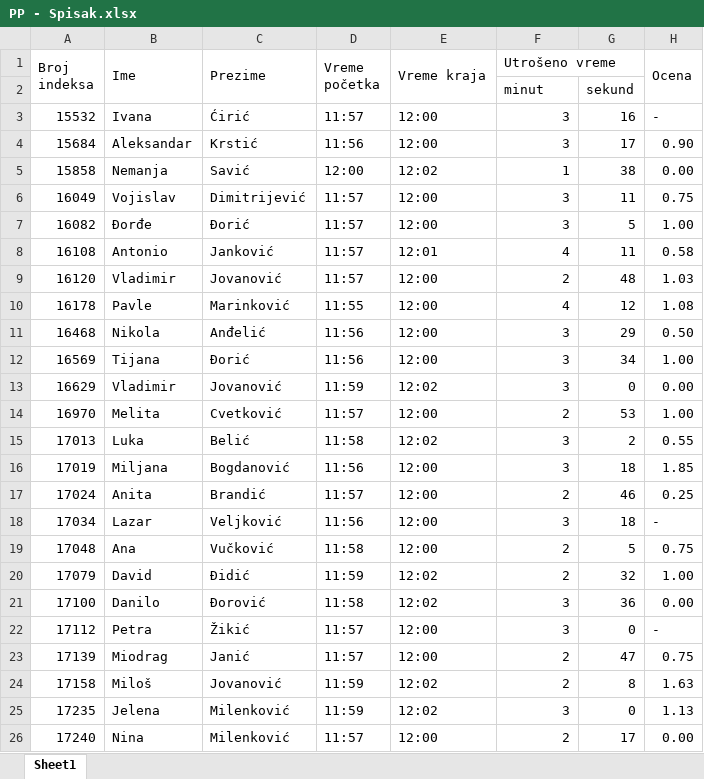
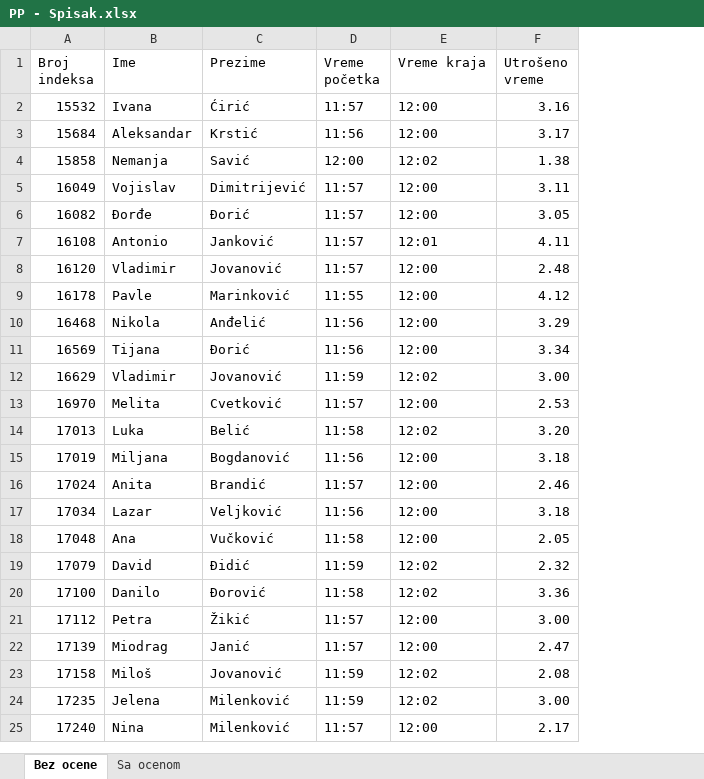
Before and after one commit to sssteeefaaan/VII-Semestar, an Excel workbook: PP - Spisak.xlsx, sheet Bez ocene, drawn as a sheet; only a part is shown; values as stored, in another font and other column widths than the file's, no cell formats; table styles not drawn; removed rows and columns are numbered as before the commit, all else as after; the diff covers the shown part only; the diff names each change by its address in the sheet, - before the commit and + after, or states it on an @@ line.

```diff
--- a/PP - Spisak.xlsx (sheet Bez ocene)
+++ b/PP - Spisak.xlsx (sheet Bez ocene)
-sheet tab: Sheet1
+sheet tab: Bez ocene
+sheet tab: Sa ocenom
-column G, rows 3-26: 16 | 17 | 38 | 11 | 5 | 11 | 48 | 12 | 29 | 34 | 0 | 53 | 2 | 18 | 46 | 18 | 5 | 32 | 36 | 0 | 47 | 8 | 0 | 17
-column H (Ocena), rows 3-26: - | 0.90 | 0.00 | 0.75 | 1.00 | 0.58 | 1.03 | 1.08 | 0.50 | 1.00 | 0.00 | 1.00 | 0.55 | 1.85 | 0.25 | - | 0.75 | 1.00 | 0.00 | - | 0.75 | 1.63 | 1.13 | 0.00
-A1:A2 merged
-B1:B2 merged
-C1:C2 merged
-D1:D2 merged
-E1:E2 merged
-F1:G1 merged
-row 2:  |  |  |  |  | minut | sekund
-F2 (Utrošeno vreme): 3
+F2 (Utrošeno vreme): 3.16
-F3 (Utrošeno vreme): 3
+F3 (Utrošeno vreme): 3.17
-F4 (Utrošeno vreme): 1
+F4 (Utrošeno vreme): 1.38
-F5 (Utrošeno vreme): 3
+F5 (Utrošeno vreme): 3.11
-F6 (Utrošeno vreme): 3
+F6 (Utrošeno vreme): 3.05
-F7 (Utrošeno vreme): 4
+F7 (Utrošeno vreme): 4.11
-F8 (Utrošeno vreme): 2
+F8 (Utrošeno vreme): 2.48
-F9 (Utrošeno vreme): 4
+F9 (Utrošeno vreme): 4.12
-F10 (Utrošeno vreme): 3
+F10 (Utrošeno vreme): 3.29
-F11 (Utrošeno vreme): 3
+F11 (Utrošeno vreme): 3.34
-F12 (Utrošeno vreme): 3
+F12 (Utrošeno vreme): 3.00
-F13 (Utrošeno vreme): 2
+F13 (Utrošeno vreme): 2.53
-F14 (Utrošeno vreme): 3
+F14 (Utrošeno vreme): 3.20
-F15 (Utrošeno vreme): 3
+F15 (Utrošeno vreme): 3.18
-F16 (Utrošeno vreme): 2
+F16 (Utrošeno vreme): 2.46
-F17 (Utrošeno vreme): 3
+F17 (Utrošeno vreme): 3.18
-F18 (Utrošeno vreme): 2
+F18 (Utrošeno vreme): 2.05
-F19 (Utrošeno vreme): 2
+F19 (Utrošeno vreme): 2.32
-F20 (Utrošeno vreme): 3
+F20 (Utrošeno vreme): 3.36
-F21 (Utrošeno vreme): 3
+F21 (Utrošeno vreme): 3.00
-F22 (Utrošeno vreme): 2
+F22 (Utrošeno vreme): 2.47
-F23 (Utrošeno vreme): 2
+F23 (Utrošeno vreme): 2.08
-F24 (Utrošeno vreme): 3
+F24 (Utrošeno vreme): 3.00
-F25 (Utrošeno vreme): 2
+F25 (Utrošeno vreme): 2.17
```
Also changed, not shown: 18 edited cells elsewhere in this sheet, cell formats.
